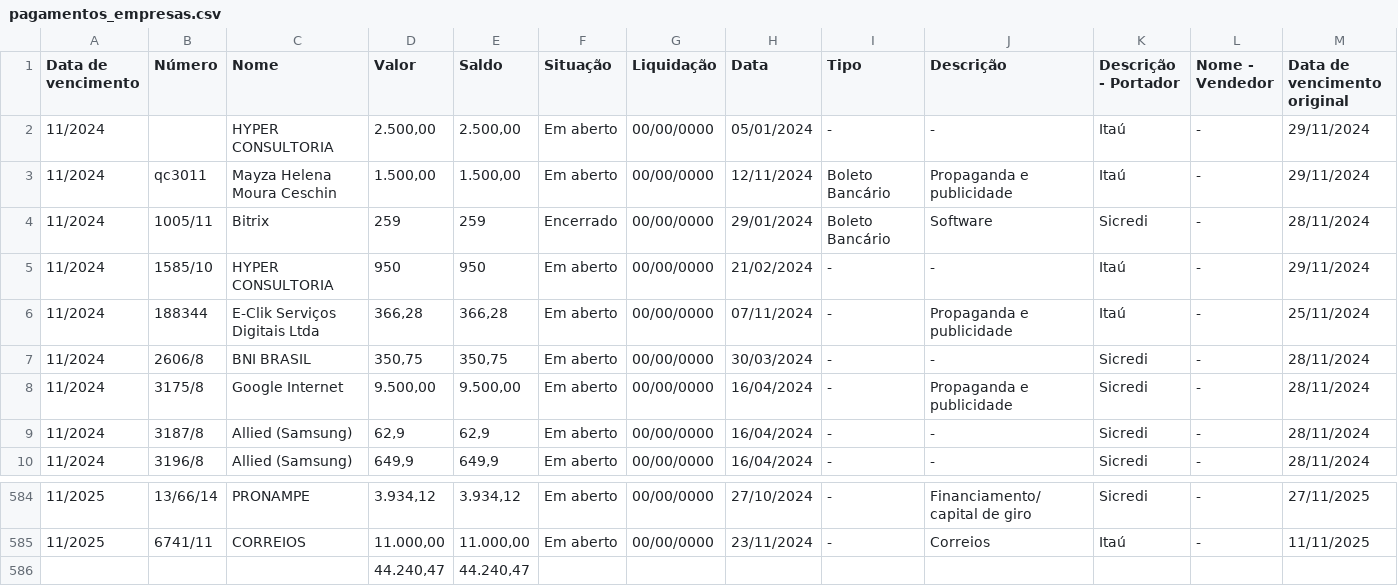
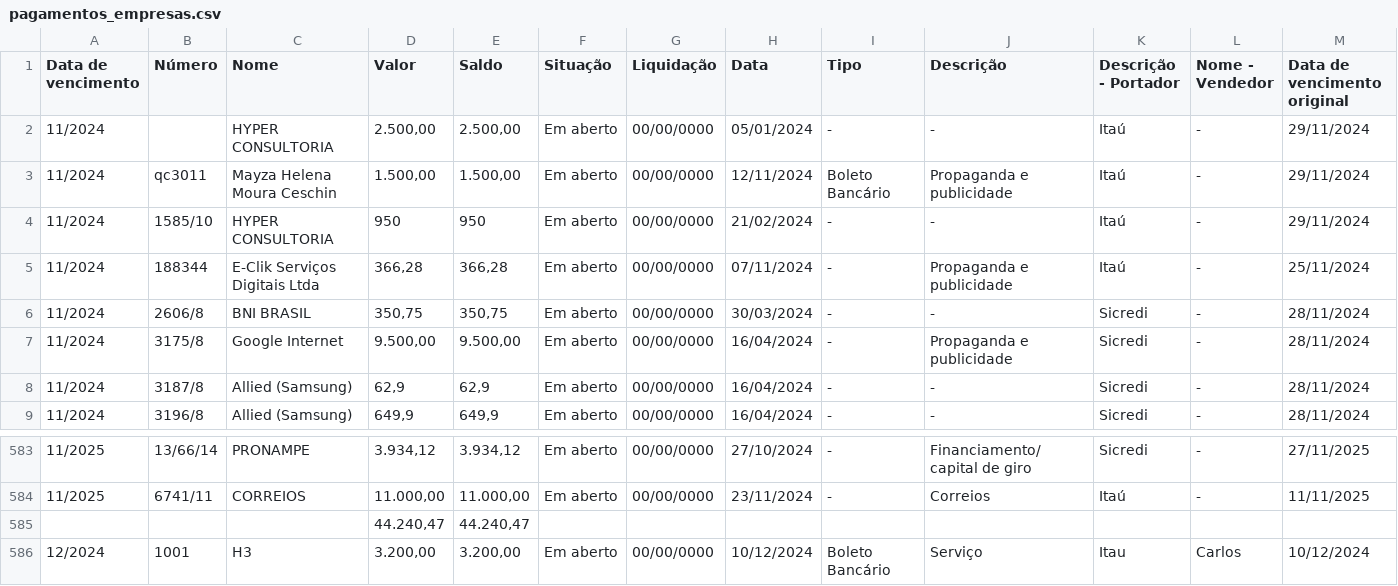
Before and after one commit to betim009/meu_curso_python, a CSV file: conteudo/10-customtkinter/tabela_pagamentos/pagamentos_empresas.csv, drawn as a sheet; only a part is shown, gaps mark what is left out; removed rows and columns are numbered as before the commit, all else as after; the diff names each change by its address in the sheet, - before the commit and + after, or states it on an @@ line.

```diff
--- a/conteudo/10-customtkinter/tabela_pagamentos/pagamentos_empresas.csv
+++ b/conteudo/10-customtkinter/tabela_pagamentos/pagamentos_empresas.csv
-row 4: 11/2024 | 1005/11 | Bitrix | 259 | 259 | Encerrado | 00/00/0000 | 29/01/2024 | Boleto Bancário | Software | Sicredi | - | 28/11/2024
+row 586: 12/2024 | 1001 | H3 | 3.200,00 | 3.200,00 | Em aberto | 00/00/0000 | 10/12/2024 | Boleto Bancário | Serviço | Itau | Carlos | 10/12/2024
```
Also changed, not shown: 4 other files.
